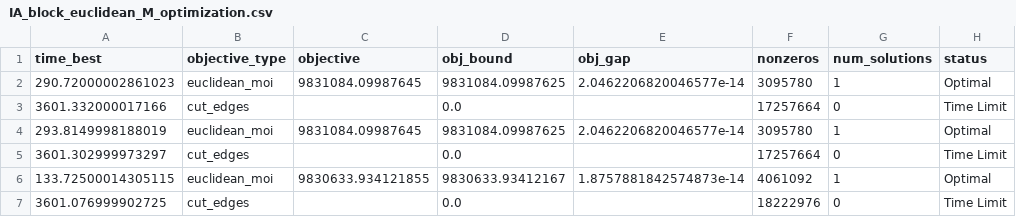
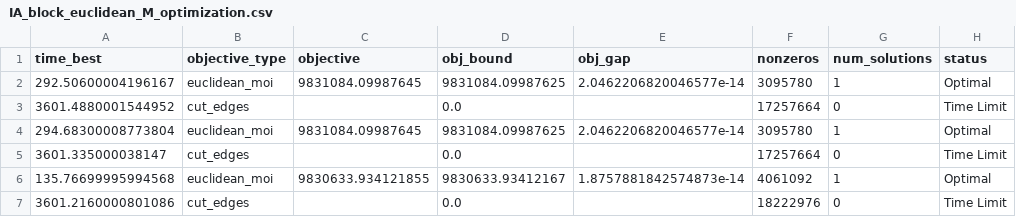
Before and after one commit to Ishaanjolly/A-guide-to-inexact-contiguity-constraints, a CSV file: results/IA_block_euclidean_M_optimization.csv, drawn as a sheet; only a part is shown; the diff names each change by its address in the sheet, - before the commit and + after, or states it on an @@ line.

```diff
--- a/results/IA_block_euclidean_M_optimization.csv
+++ b/results/IA_block_euclidean_M_optimization.csv
-A2 (time_best): 290.72000002861023
+A2 (time_best): 292.50600004196167
-A3 (time_best): 3601.332000017166
+A3 (time_best): 3601.4880001544952
-A4 (time_best): 293.8149998188019
+A4 (time_best): 294.68300008773804
-A5 (time_best): 3601.302999973297
+A5 (time_best): 3601.335000038147
-A6 (time_best): 133.72500014305115
+A6 (time_best): 135.76699995994568
-A7 (time_best): 3601.076999902725
+A7 (time_best): 3601.2160000801086
```
Also changed, not shown: results/IA_blockgroup_euclidean_M_optimization.csv, results/IA_county_cut_optimization.csv, 26 other files.
